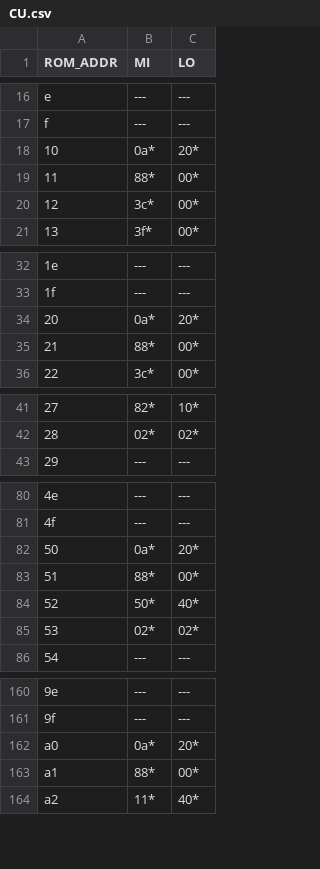
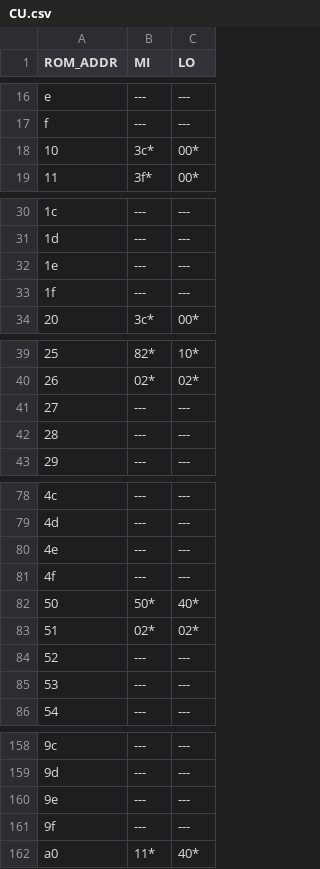
Before and after one commit to BoningZ/model_machine, a CSV file: ins_generate/CU_uprogs/CU.csv, drawn as a sheet; only a part is shown, gaps mark what is left out; removed rows and columns are numbered as before the commit, all else as after; the diff covers the shown part only; the diff names each change by its address in the sheet, - before the commit and + after, or states it on an @@ line.

```diff
--- a/ins_generate/CU_uprogs/CU.csv
+++ b/ins_generate/CU_uprogs/CU.csv
-row 18: 10 | 0a* | 20*
-row 19: 11 | 88* | 00*
@@ column A (ROM_ADDR) renumbered from row 18 down @@
-row 34: 20 | 0a* | 20*
-row 35: 21 | 88* | 00*
+row 32: 1e | --- | ---
+row 33: 1f | --- | ---
+row 41: 27 | --- | ---
+row 42: 28 | --- | ---
-row 82: 50 | 0a* | 20*
-row 83: 51 | 88* | 00*
+row 80: 4e | --- | ---
+row 81: 4f | --- | ---
+row 84: 52 | --- | ---
+row 85: 53 | --- | ---
-row 162: a0 | 0a* | 20*
-row 163: a1 | 88* | 00*
+row 160: 9e | --- | ---
+row 161: 9f | --- | ---
```
Also changed, not shown: 4 removed rows elsewhere in this file, 6 other files.
